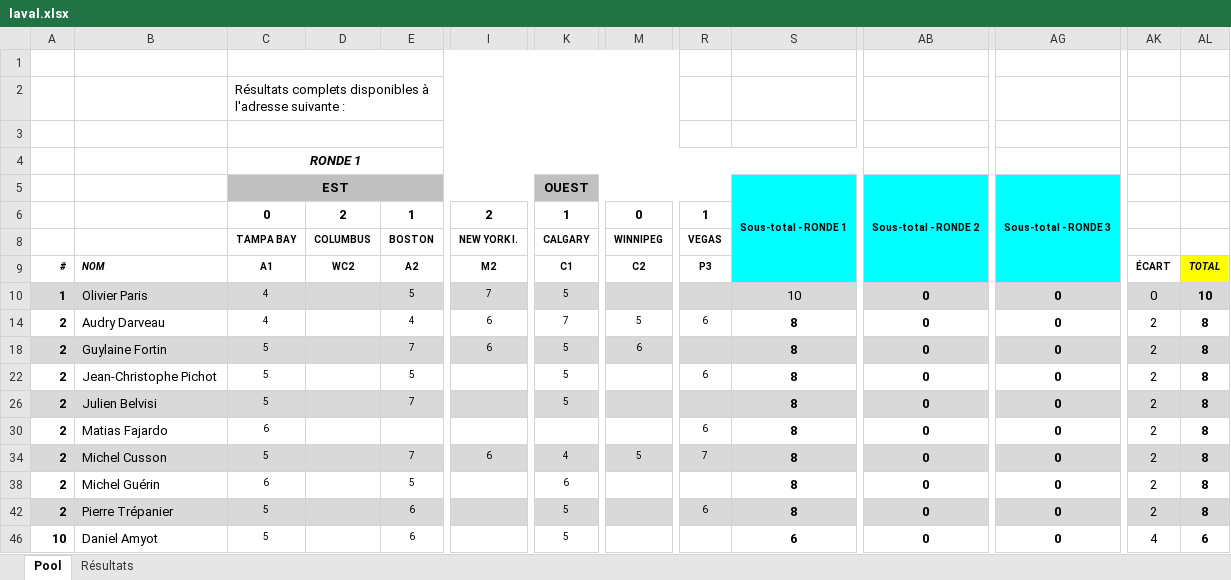
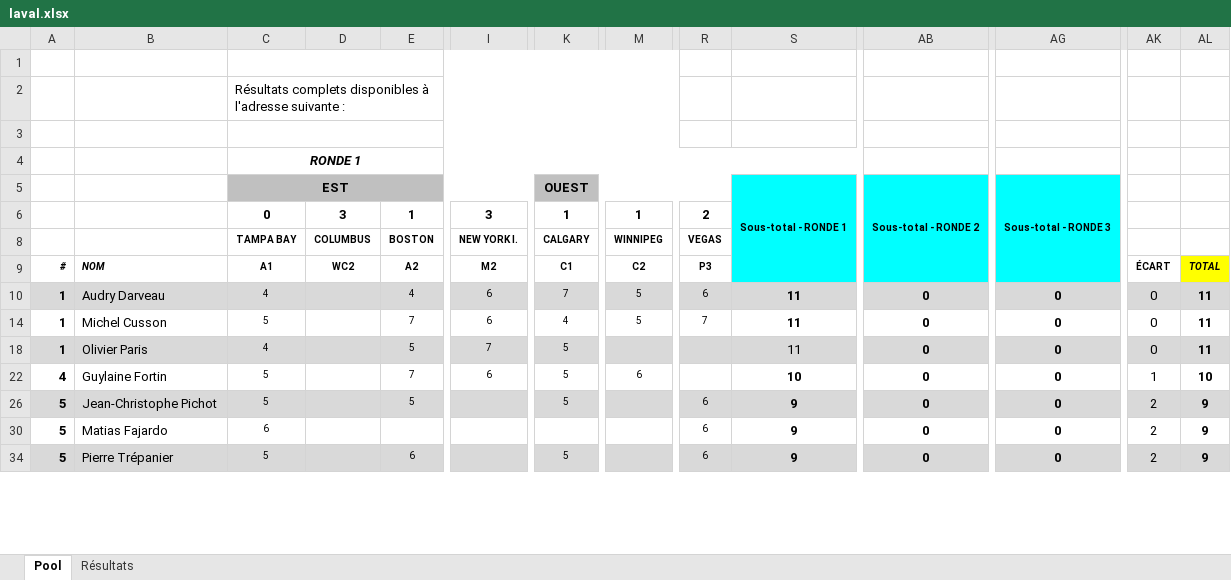
Before and after one commit to staker4/pool, an Excel workbook: laval.xlsx, sheet Pool, drawn as a sheet; only a part is shown, gaps mark what is left out; values as stored, in another font and other column widths than the file's, no borders; conditional formats not drawn; removed rows and columns are numbered as before the commit, all else as after; rows hold the shown columns only; the diff covers the shown part only; the diff names each change by its address in the sheet, - before the commit and + after, or states it on an @@ line.

```diff
--- a/laval.xlsx (sheet Pool)
+++ b/laval.xlsx (sheet Pool)
-D6: 2
+D6: 3
-I6: 2
+I6: 3
-M6: 0
+M6: 1
-R6: 1
+R6: 2
+row 10: 1 | Audry Darveau | 4 |  | 4 | 6 | 7 | 5 | 6 | 11 | 0 | 0 | 0 | 11
+row 14: 1 | Michel Cusson | 5 |  | 7 | 6 | 4 | 5 | 7 | 11 | 0 | 0 | 0 | 11
-S18: 10
+S18: 11
-AL18: 10
+AL18: 11
-row 14: 2 | Audry Darveau | 4 |  | 4 | 6 | 7 | 5 | 6 | 8 | 0 | 0 | 2 | 8
-A22: 2
+A22: 4
-A22:AL22 fill: #D9D9D9
+A22:AL22 fill: none
-S22: 8
+S22: 10
-AK22: 2
+AK22: 1
-AL22: 8
+AL22: 10
-A26: 2
+A26: 5
-A26:AL26 fill: none
+A26:AL26 fill: #D9D9D9
-S26: 8
+S26: 9
-AL26: 8
+AL26: 9
-row 26: 2 | Julien Belvisi | 5 |  | 7 |  | 5 |  |  | 8 | 0 | 0 | 2 | 8
-A30: 2
+A30: 5
-S30: 8
+S30: 9
-AL30: 8
+AL30: 9
-row 34: 2 | Michel Cusson | 5 |  | 7 | 6 | 4 | 5 | 7 | 8 | 0 | 0 | 2 | 8
-row 38: 2 | Michel Guérin | 6 |  | 5 |  | 6 |  |  | 8 | 0 | 0 | 2 | 8
-A34: 2
+A34: 5
-S34: 8
+S34: 9
-AL34: 8
+AL34: 9
-row 46: 10 | Daniel Amyot | 5 |  | 6 |  | 5 |  |  | 6 | 0 | 0 | 4 | 6
```
Also changed, not shown: 5 added rows, 2 removed rows, 36 edited cells and cell formats elsewhere in this sheet, sheet Résultats, formulas that keep their value, hidden cells, 1 other file.
